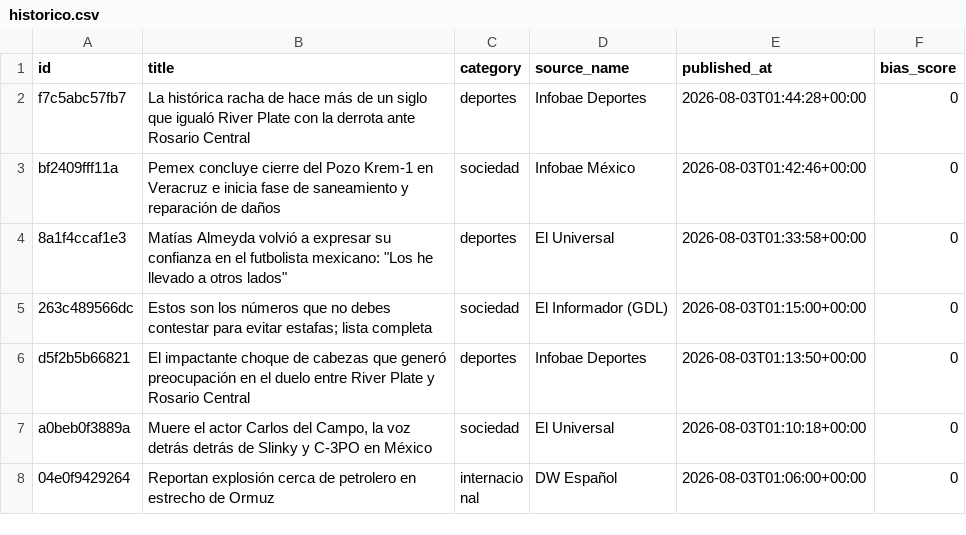
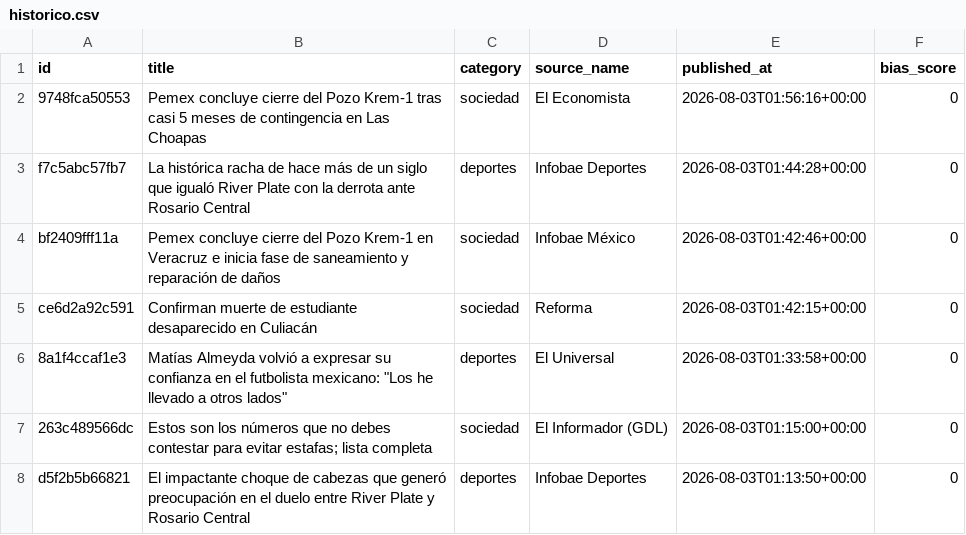
Before and after one commit to Marianomrz/ContextoWeb, a CSV file: historico.csv, drawn as a sheet; only a part is shown; the shorter side is filled out with more unchanged rows; the diff names each change by its address in the sheet, - before the commit and + after, or states it on an @@ line.

```diff
--- a/historico.csv
+++ b/historico.csv
+row 2: 9748fca50553 | Pemex concluye cierre del Pozo Krem-1 tras casi 5 meses de contingencia en Las Choapas | sociedad | El Economista | 2026-08-03T01:56:16+00:00 | 0
+row 5: ce6d2a92c591 | Confirman muerte de estudiante desaparecido en Culiacán | sociedad | Reforma | 2026-08-03T01:42:15+00:00 | 0
```
Also changed, not shown: 12 other files.
